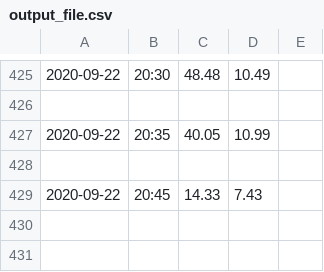
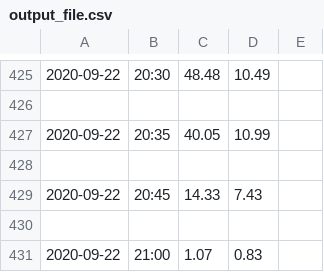
Before and after one commit to mirado1155/internet_speed_tests, a CSV file: output_file.csv, drawn as a sheet; only a part is shown, gaps mark what is left out; the diff names each change by its address in the sheet, - before the commit and + after, or states it on an @@ line.

Commit message:
updated readme and added data to output_file

```diff
--- a/output_file.csv
+++ b/output_file.csv
+row 430: (empty)
+row 431: 2020-09-22 | 21:00 | 1.07 | 0.83
```
Also changed, not shown: 2 other files.
